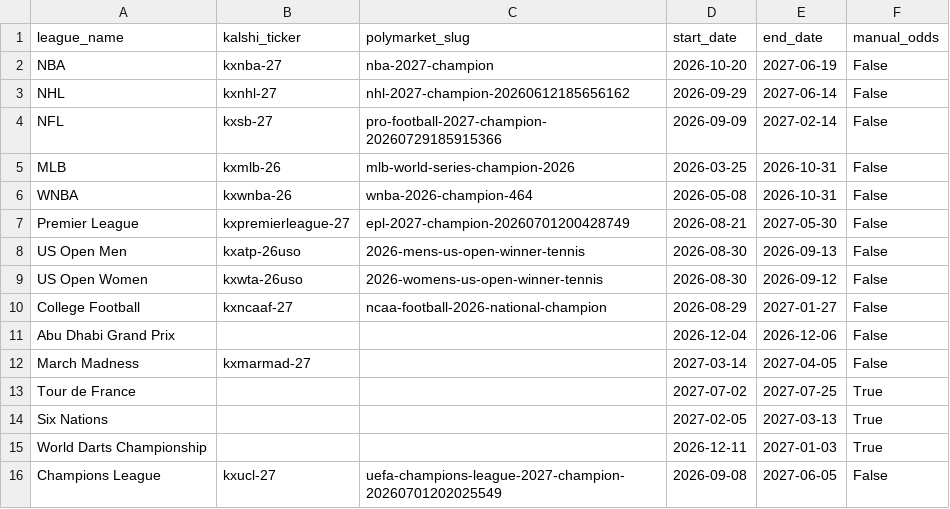
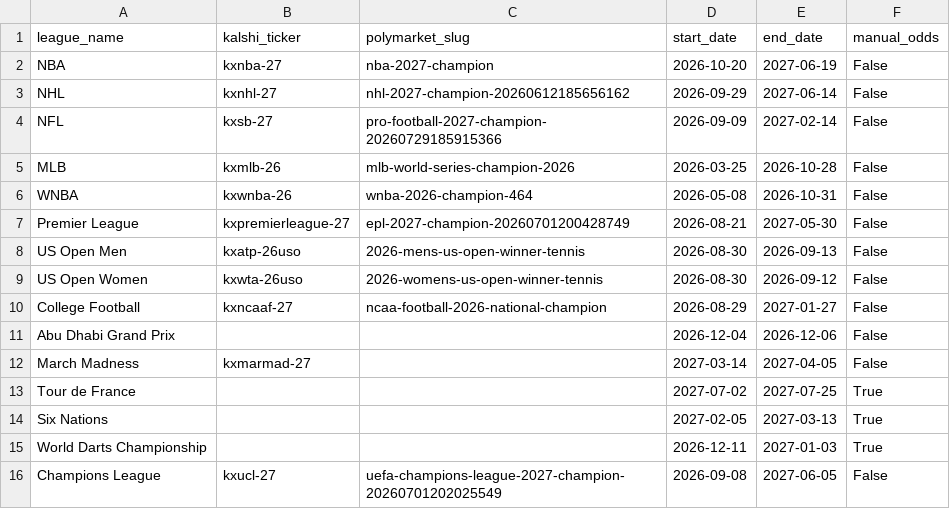
Before and after one commit to martinbog19/the-field, a CSV file: data/leagues.csv, drawn as a sheet.

Commit message:
Fix MLB end date in leagues.csv (#7)
Updated the end date for MLB in leagues.csv.

```diff
--- a/data/leagues.csv
+++ b/data/leagues.csv
@@ -4,3 +4,3 @@ NHL,kxnhl-27,nhl-2027-champion-20260612185656162,2026-09-29,2027-06-14,False
 NFL,kxsb-27,pro-football-2027-champion-20260729185915366,2026-09-09,2027-02-14,False
-MLB,kxmlb-26,mlb-world-series-champion-2026,2026-03-25,2026-10-31,False
+MLB,kxmlb-26,mlb-world-series-champion-2026,2026-03-25,2026-10-28,False
 WNBA,kxwnba-26,wnba-2026-champion-464,2026-05-08,2026-10-31,False
```
